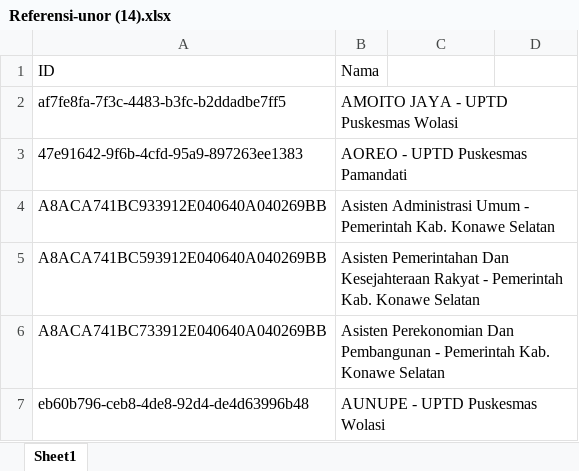
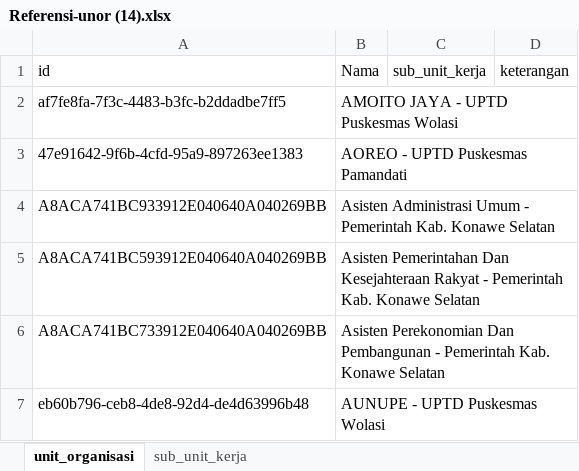
Before and after one commit to lowhanfish/e-office2026, an Excel workbook: ref/Referensi-unor (14).xlsx, sheet unit_organisasi, drawn as a sheet; only a part is shown; values as stored, in another font and other column widths than the file's, no borders; removed rows and columns are numbered as before the commit, all else as after; the diff names each change by its address in the sheet, - before the commit and + after, or states it on an @@ line.

Commit message:
fix crud ref_unit_kerja

```diff
--- a/ref/Referensi-unor (14).xlsx (sheet unit_organisasi)
+++ b/ref/Referensi-unor (14).xlsx (sheet unit_organisasi)
-sheet tab: Sheet1
+sheet tab: unit_organisasi
+sheet tab: sub_unit_kerja
-row 1: ID | Nama
+row 1: id | Nama | sub_unit_kerja | keterangan
```
Also changed, not shown: 9 other files.
